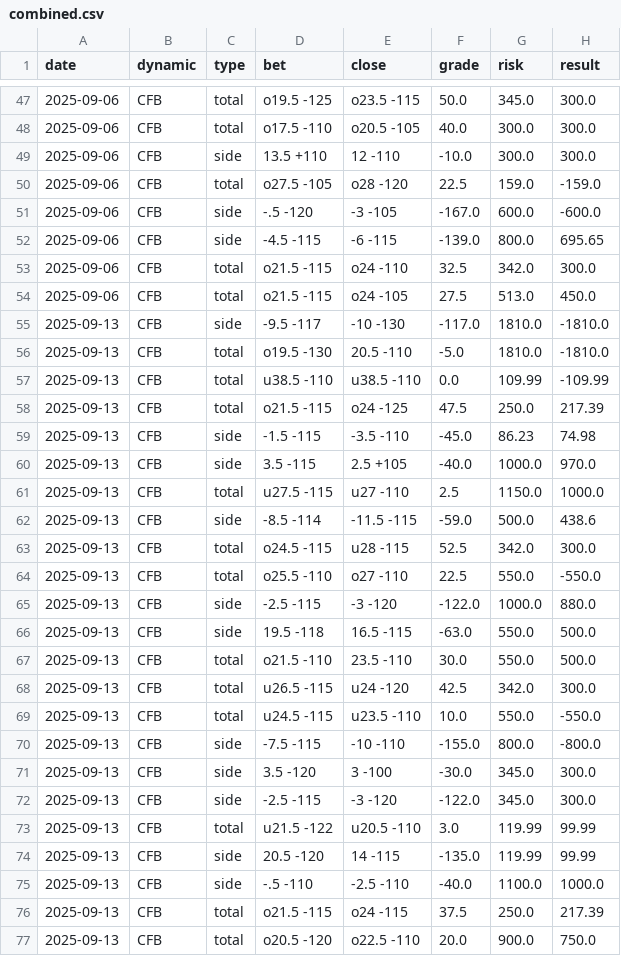
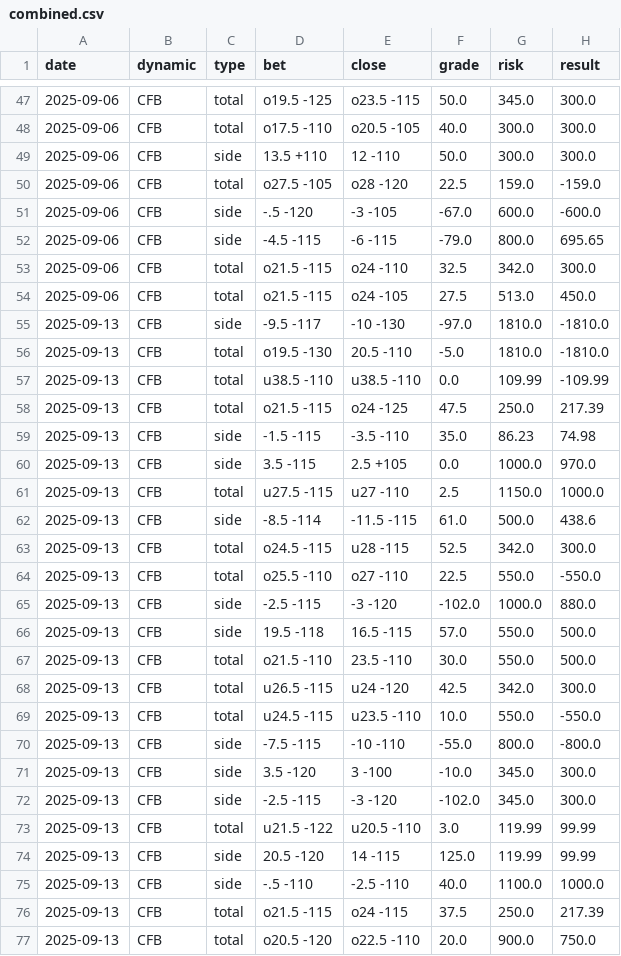
Before and after one commit to jonDomino/grades-dashboard, a CSV file: combined.csv, drawn as a sheet; only a part is shown, gaps mark what is left out; the diff covers the shown part only.

Commit message:
Add histogram of grades by bucket and fix bucket sorting

```diff
--- a/combined.csv
+++ b/combined.csv
@@ -48,9 +48,9 @@ date,dynamic,type,bet,close,grade,risk,result
 2025-09-06,CFB,total,o17.5 -110,o20.5 -105,40.0,300.0,300.0
-2025-09-06,CFB,side,13.5 +110,12 -110,-10.0,300.0,300.0
+2025-09-06,CFB,side,13.5 +110,12 -110,50.0,300.0,300.0
 2025-09-06,CFB,total,o27.5 -105,o28 -120,22.5,159.0,-159.0
-2025-09-06,CFB,side,-.5 -120,-3 -105,-167.0,600.0,-600.0
-2025-09-06,CFB,side,-4.5 -115,-6 -115,-139.0,800.0,695.65
+2025-09-06,CFB,side,-.5 -120,-3 -105,-67.0,600.0,-600.0
+2025-09-06,CFB,side,-4.5 -115,-6 -115,-79.0,800.0,695.65
 2025-09-06,CFB,total,o21.5 -115,o24 -110,32.5,342.0,300.0
 2025-09-06,CFB,total,o21.5 -115,o24 -105,27.5,513.0,450.0
-2025-09-13,CFB,side,-9.5 -117,-10 -130,-117.0,1810.0,-1810.0
+2025-09-13,CFB,side,-9.5 -117,-10 -130,-97.0,1810.0,-1810.0
 2025-09-13,CFB,total,o19.5 -130,20.5 -110,-5.0,1810.0,-1810.0
@@ -58,10 +58,10 @@ date,dynamic,type,bet,close,grade,risk,result
 2025-09-13,CFB,total,o21.5 -115,o24 -125,47.5,250.0,217.39
-2025-09-13,CFB,side,-1.5 -115,-3.5 -110,-45.0,86.23,74.98
-2025-09-13,CFB,side,3.5 -115,2.5 +105,-40.0,1000.0,970.0
+2025-09-13,CFB,side,-1.5 -115,-3.5 -110,35.0,86.23,74.98
+2025-09-13,CFB,side,3.5 -115,2.5 +105,0.0,1000.0,970.0
 2025-09-13,CFB,total,u27.5 -115,u27 -110,2.5,1150.0,1000.0
-2025-09-13,CFB,side,-8.5 -114,-11.5 -115,-59.0,500.0,438.6
+2025-09-13,CFB,side,-8.5 -114,-11.5 -115,61.0,500.0,438.6
 2025-09-13,CFB,total,o24.5 -115,u28 -115,52.5,342.0,300.0
 2025-09-13,CFB,total,o25.5 -110,o27 -110,22.5,550.0,-550.0
-2025-09-13,CFB,side,-2.5 -115,-3 -120,-122.0,1000.0,880.0
-2025-09-13,CFB,side,19.5 -118,16.5 -115,-63.0,550.0,500.0
+2025-09-13,CFB,side,-2.5 -115,-3 -120,-102.0,1000.0,880.0
+2025-09-13,CFB,side,19.5 -118,16.5 -115,57.0,550.0,500.0
 2025-09-13,CFB,total,o21.5 -110,23.5 -110,30.0,550.0,500.0
@@ -69,8 +69,8 @@ date,dynamic,type,bet,close,grade,risk,result
 2025-09-13,CFB,total,u24.5 -115,u23.5 -110,10.0,550.0,-550.0
-2025-09-13,CFB,side,-7.5 -115,-10 -110,-155.0,800.0,-800.0
-2025-09-13,CFB,side,3.5 -120,3 -100,-30.0,345.0,300.0
-2025-09-13,CFB,side,-2.5 -115,-3 -120,-122.0,345.0,300.0
+2025-09-13,CFB,side,-7.5 -115,-10 -110,-55.0,800.0,-800.0
+2025-09-13,CFB,side,3.5 -120,3 -100,-10.0,345.0,300.0
+2025-09-13,CFB,side,-2.5 -115,-3 -120,-102.0,345.0,300.0
 2025-09-13,CFB,total,u21.5 -122,u20.5 -110,3.0,119.99,99.99
-2025-09-13,CFB,side,20.5 -120,14 -115,-135.0,119.99,99.99
-2025-09-13,CFB,side,-.5 -110,-2.5 -110,-40.0,1100.0,1000.0
+2025-09-13,CFB,side,20.5 -120,14 -115,125.0,119.99,99.99
+2025-09-13,CFB,side,-.5 -110,-2.5 -110,40.0,1100.0,1000.0
 2025-09-13,CFB,total,o21.5 -115,o24 -115,37.5,250.0,217.39
```
Also changed, not shown: 154 edited cells elsewhere in this file, 1 other file.
